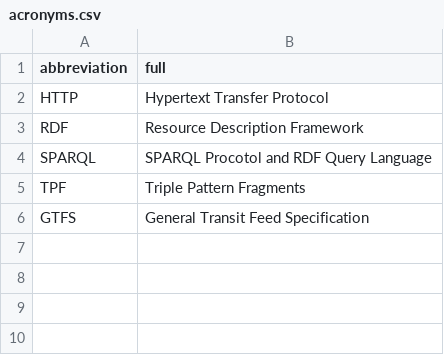
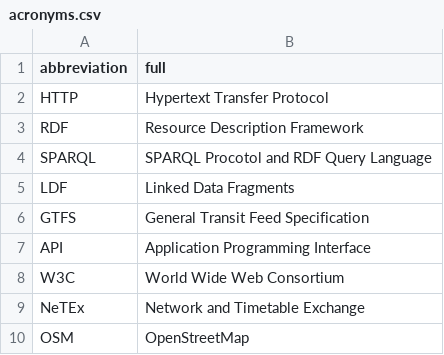
Before and after one commit to julianrojas87/PhD-consortium-ISWC2019, a CSV file: content/acronyms.csv, drawn as a sheet; removed rows and columns are numbered as before the commit, all else as after; the diff names each change by its address in the sheet, - before the commit and + after, or states it on an @@ line.

Commit message:
Data publishing on the Web

```diff
--- a/content/acronyms.csv
+++ b/content/acronyms.csv
-row 5: TPF | Triple Pattern Fragments
+row 5: LDF | Linked Data Fragments
+row 7: API | Application Programming Interface
+row 8: W3C | World Wide Web Consortium
+row 9: NeTEx | Network and Timetable Exchange
+row 10: OSM | OpenStreetMap
```
Also changed, not shown: 7 other files.
